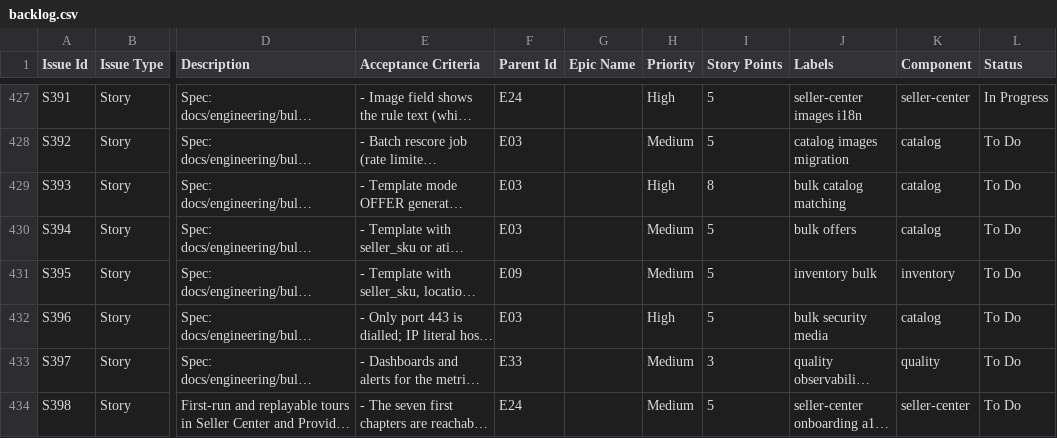
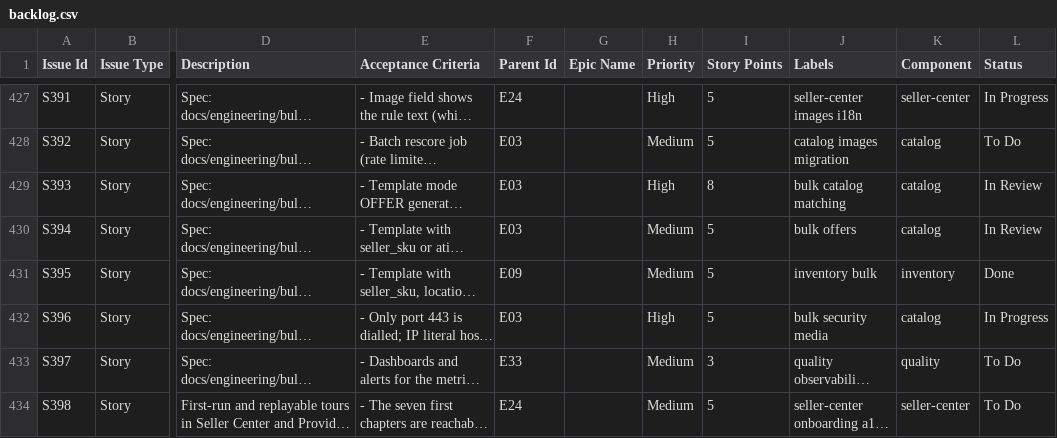
Before and after one commit to billionairedev24/diaspora-commerce, a CSV file: docs/backlog/backlog.csv, drawn as a sheet; only a part is shown, gaps mark what is left out; long unchanged cells end in …; the diff names each change by its address in the sheet, - before the commit and + after, or states it on an @@ line.

```diff
--- a/docs/backlog/backlog.csv
+++ b/docs/backlog/backlog.csv
-L429:L430 (Status): To Do
+L429:L430 (Status): In Review
-L431 (Status): To Do
+L431 (Status): Done
-L432 (Status): To Do
+L432 (Status): In Progress
```
Also changed, not shown: 14 other files.
